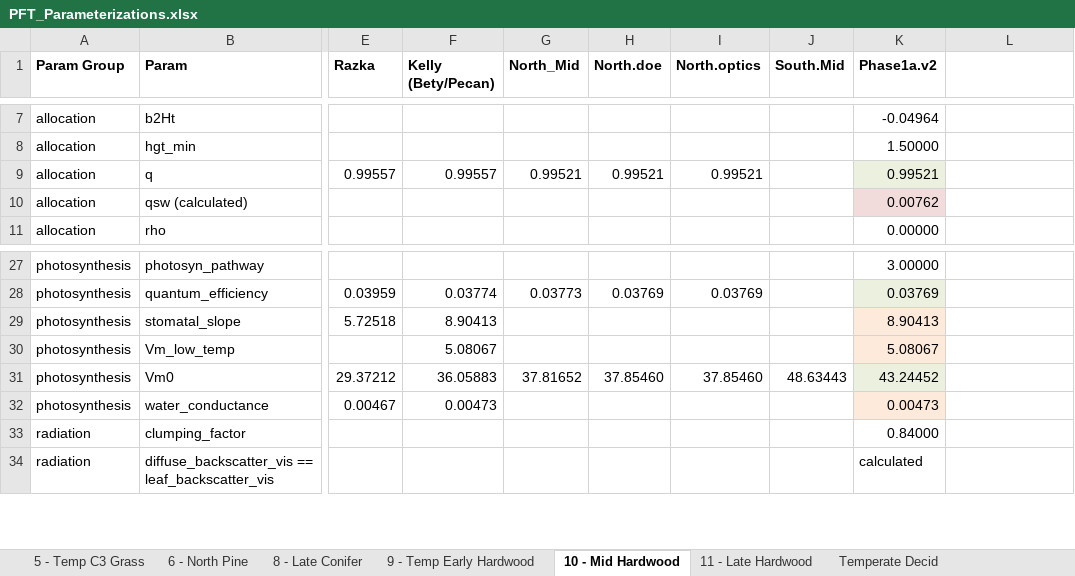
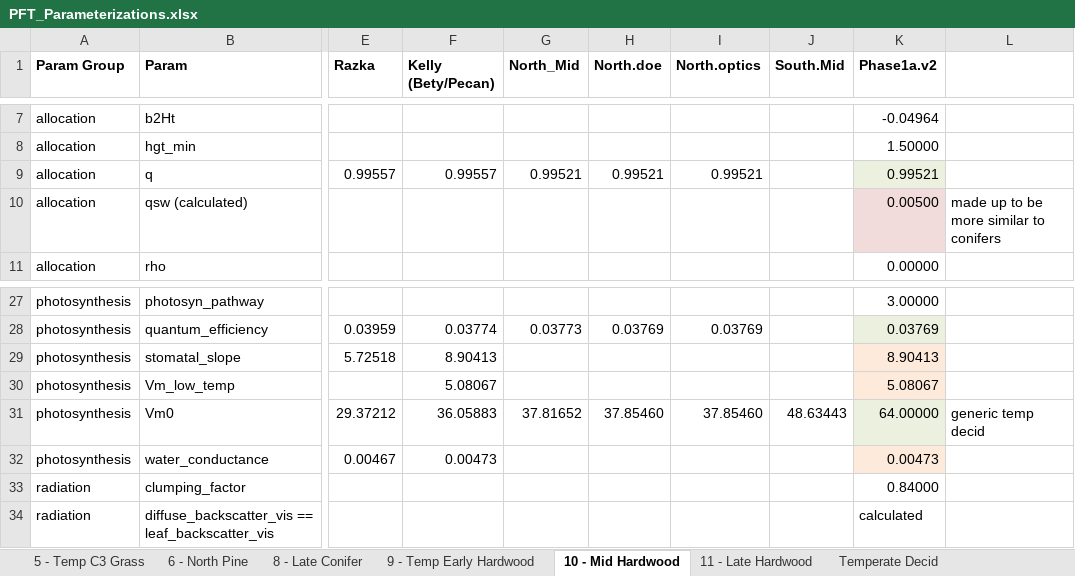
Before and after one commit to crollinson/ED_Processing, an Excel workbook: PFT_Parameterizations.xlsx, sheet 10 - Mid Hardwood, drawn as a sheet; only a part is shown, gaps mark what is left out; values as stored, in another font and other column widths than the file's, no borders; the diff names each change by its address in the sheet, - before the commit and + after, or states it on an @@ line.

Commit message:
Trying to fix composition
Some changes to PFTs and ED2IN setting trying to get more hardwoods on
the landscape.  Old parameterization had good biomass, but pretty much
only PFT 8 on the landscape

```diff
--- a/PFT_Parameterizations.xlsx (sheet 10 - Mid Hardwood)
+++ b/PFT_Parameterizations.xlsx (sheet 10 - Mid Hardwood)
-K10 (Phase1a.v2): 0.00762
+K10 (Phase1a.v2): 0.00500
-L10: (empty)
+L10: made up to be more similar to conifers
-K31 (Phase1a.v2): 43.24452
+K31 (Phase1a.v2): 64.00000
-L31: (empty)
+L31: generic temp decid
```
Also changed, not shown: sheet All PFTs, sheet 9 - Temp Early Hardwood, sheet 8 - Late Conifer, sheet 11 - Late Hardwood, 7 other files.
